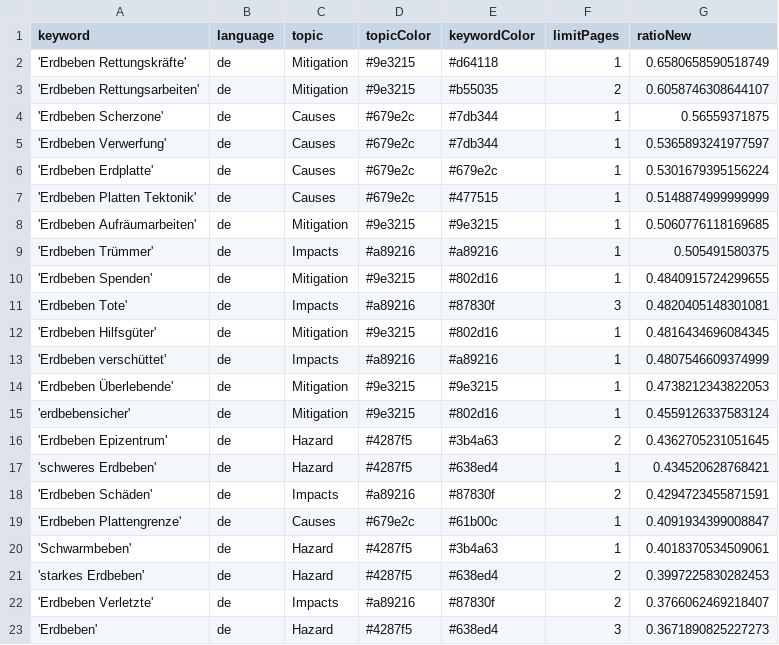
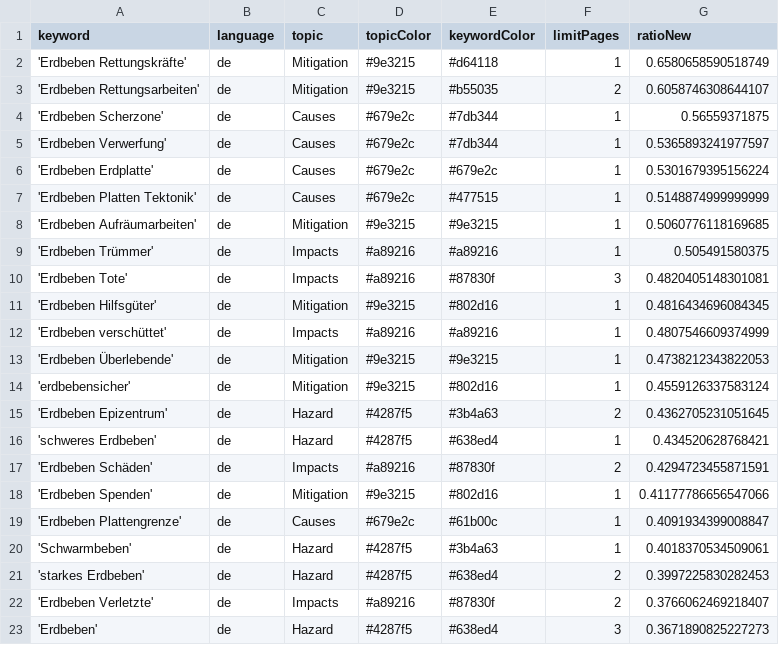
Before and after one commit to MarcoL95-news/winterIsComing, a CSV file: keywords.csv, drawn as a sheet; removed rows and columns are numbered as before the commit, all else as after; the diff names each change by its address in the sheet, - before the commit and + after, or states it on an @@ line.

Commit message:
Commit from GitHub Actions (harvest:0.0)

```diff
--- a/keywords.csv
+++ b/keywords.csv
-row 10: 'Erdbeben Spenden' | de | Mitigation | #9e3215 | #802d16 | 1 | 0.4840915724299655
+row 18: 'Erdbeben Spenden' | de | Mitigation | #9e3215 | #802d16 | 1 | 0.41177786656547066
```
